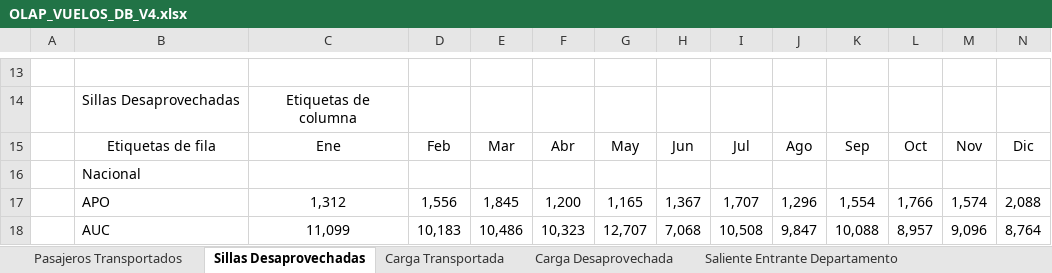
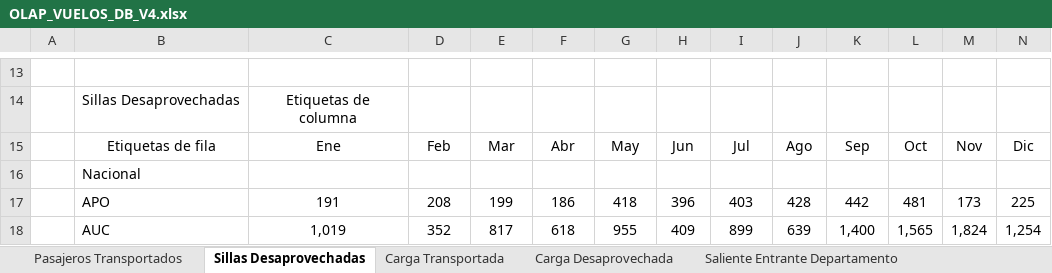
Before and after one commit to mroverssi/Recursos, an Excel workbook: OLAP_VUELOS_DB_V4.xlsx, sheet Sillas Desaprovechadas, drawn as a sheet; only a part is shown, gaps mark what is left out; values as stored, in another font and other column widths than the file's, no borders; charts and pictures and conditional formats not drawn; the diff covers the shown part only; the diff names each change by its address in the sheet, - before the commit and + after, or states it on an @@ line.

```diff
--- a/OLAP_VUELOS_DB_V4.xlsx (sheet Sillas Desaprovechadas)
+++ b/OLAP_VUELOS_DB_V4.xlsx (sheet Sillas Desaprovechadas)
-C17: 1,312
+C17: 191
-D17: 1,556
+D17: 208
-E17: 1,845
+E17: 199
-F17: 1,200
+F17: 186
-G17: 1,165
+G17: 418
-H17: 1,367
+H17: 396
-I17: 1,707
+I17: 403
-J17: 1,296
+J17: 428
-K17: 1,554
+K17: 442
-L17: 1,766
+L17: 481
-M17: 1,574
+M17: 173
-N17: 2,088
+N17: 225
-C18: 11,099
+C18: 1,019
-D18: 10,183
+D18: 352
-E18: 10,486
+E18: 817
-F18: 10,323
+F18: 618
-G18: 12,707
+G18: 955
-H18: 7,068
+H18: 409
-I18: 10,508
+I18: 899
-J18: 9,847
+J18: 639
-K18: 10,088
+K18: 1,400
-L18: 8,957
+L18: 1,565
-M18: 9,096
+M18: 1,824
-N18: 8,764
+N18: 1,254
```
Also changed, not shown: 1 removed row and 301 edited cells elsewhere in this sheet, sheet Carga Transportada, sheet Pasajeros Transportados, sheet Riesgo en Aeropuertos, sheet WTC en Aeropuertos, sheet Saliente Entrante Departamento, sheet Sillas desaprovechadas por Ruta, charts or pictures.
